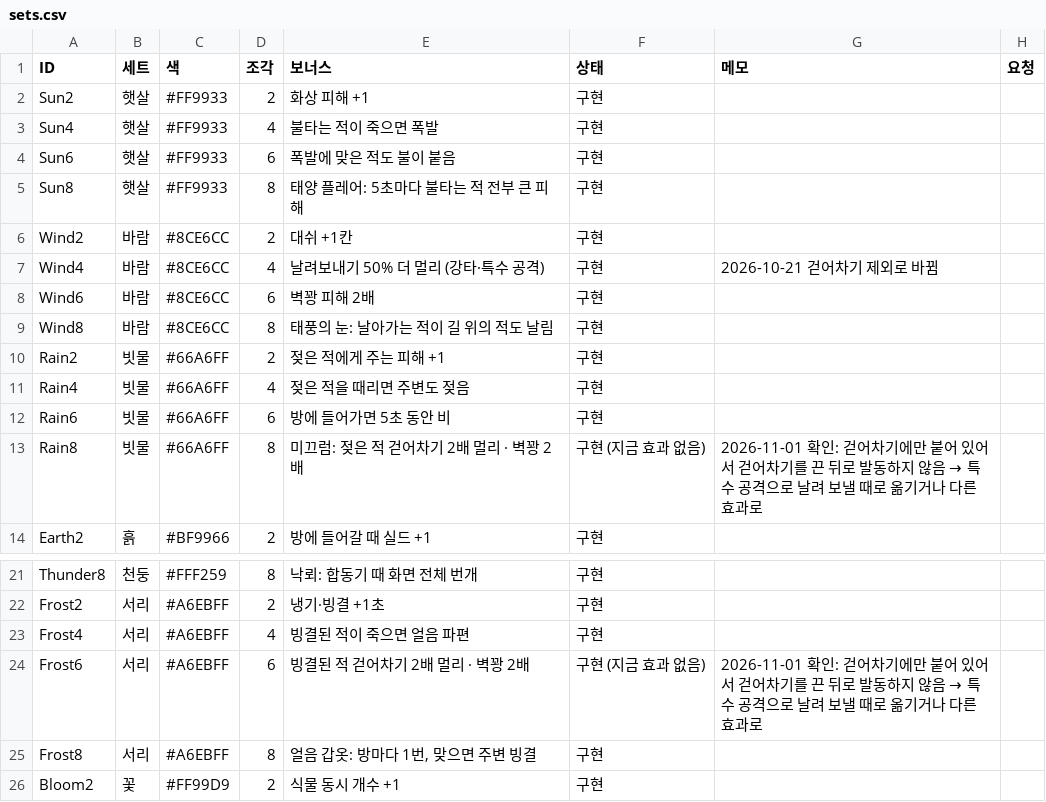
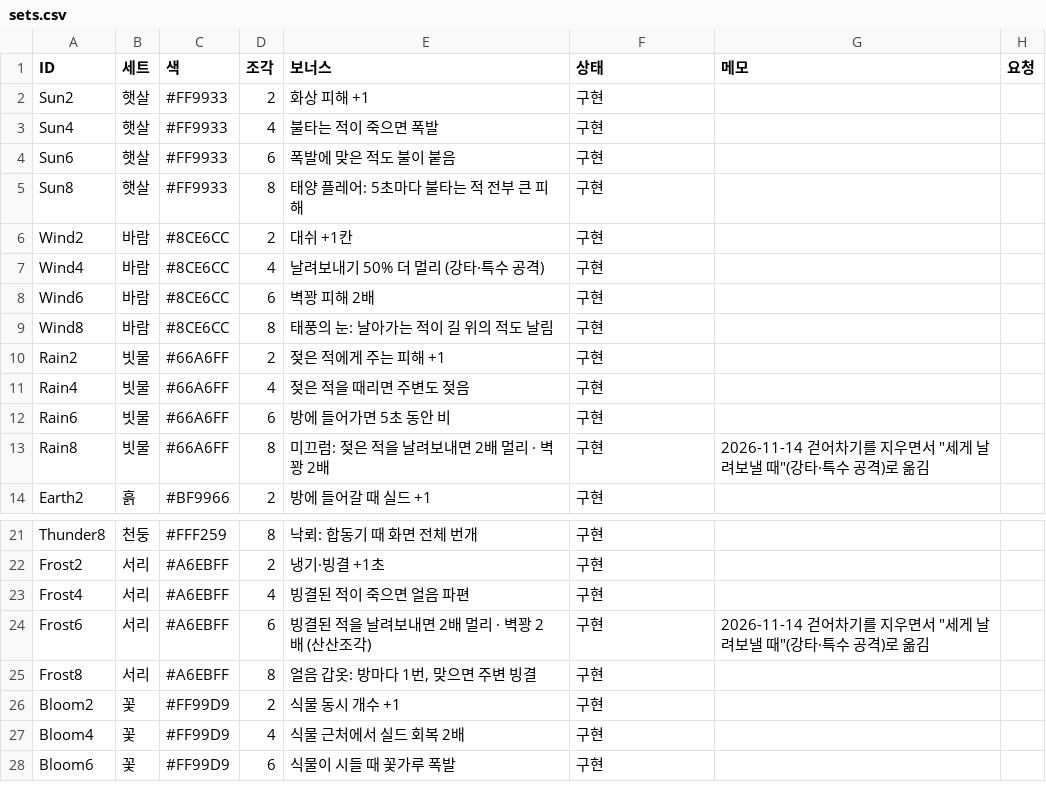
Before and after one commit to ljhl1108/joo, a CSV file: Design/Data/sets.csv, drawn as a sheet; only a part is shown, gaps mark what is left out; the shorter side is filled out with more unchanged rows.

```diff
--- a/Design/Data/sets.csv
+++ b/Design/Data/sets.csv
@@ -6,3 +6,3 @@ Sun8,햇살,#FF9933,8,태양 플레어: 5초마다 불타는 적 전부 큰 피
 Wind2,바람,#8CE6CC,2,대쉬 +1칸,구현,,
-Wind4,바람,#8CE6CC,4,날려보내기 50% 더 멀리 (강타·특수 공격),구현,2026-10-21 걷어차기 제외로 바뀜,
+Wind4,바람,#8CE6CC,4,날려보내기 50% 더 멀리 (강타·특수 공격),구현,,
 Wind6,바람,#8CE6CC,6,벽꽝 피해 2배,구현,,
@@ -12,3 +12,3 @@ Rain4,빗물,#66A6FF,4,젖은 적을 때리면 주변도 젖음,구현,,
 Rain6,빗물,#66A6FF,6,방에 들어가면 5초 동안 비,구현,,
-Rain8,빗물,#66A6FF,8,미끄럼: 젖은 적 걷어차기 2배 멀리 · 벽꽝 2배,구현 (지금 효과 없음),2026-11-01 확인: 걷어차기에만 붙어 있어서 걷어차기를 끈 뒤로 발동하지 않음 → 특수 공격으로 날려 보낼 때로 옮기거나 다른 효과로,
+Rain8,빗물,#66A6FF,8,미끄럼: 젖은 적을 날려보내면 2배 멀리 · 벽꽝 2배,구현,2026-11-14 걷어차기를 지우면서 "세게 날려보낼 때"(강타·특수 공격)로 옮김,
 Earth2,흙,#BF9966,2,방에 들어갈 때 실드 +1,구현,,
@@ -23,3 +23,3 @@ Frost2,서리,#A6EBFF,2,냉기·빙결 +1초,구현,,
 Frost4,서리,#A6EBFF,4,빙결된 적이 죽으면 얼음 파편,구현,,
-Frost6,서리,#A6EBFF,6,빙결된 적 걷어차기 2배 멀리 · 벽꽝 2배,구현 (지금 효과 없음),2026-11-01 확인: 걷어차기에만 붙어 있어서 걷어차기를 끈 뒤로 발동하지 않음 → 특수 공격으로 날려 보낼 때로 옮기거나 다른 효과로,
+Frost6,서리,#A6EBFF,6,빙결된 적을 날려보내면 2배 멀리 · 벽꽝 2배 (산산조각),구현,2026-11-14 걷어차기를 지우면서 "세게 날려보낼 때"(강타·특수 공격)로 옮김,
 Frost8,서리,#A6EBFF,8,"얼음 갑옷: 방마다 1번, 맞으면 주변 빙결",구현,,
```
Also changed, not shown: Design/Data/items.csv, 6 other files.
